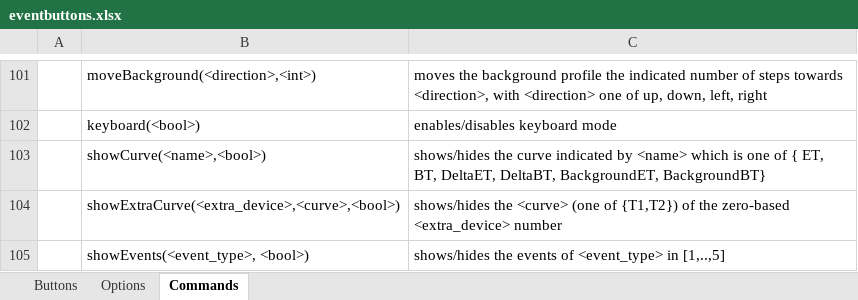
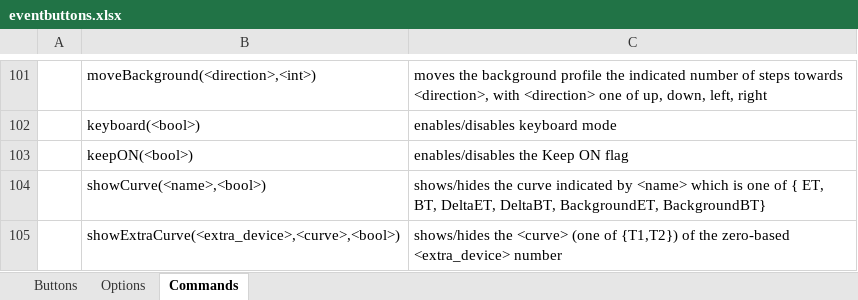
Before and after one commit to roundfile/yml, an Excel workbook: doc/help_dialogs/Input_files/eventbuttons.xlsx, sheet Commands, drawn as a sheet; only a part is shown, gaps mark what is left out; the shorter side is filled out with more unchanged rows; values as stored, in another font and other column widths than the file's, no borders; the diff names each change by its address in the sheet, - before the commit and + after, or states it on an @@ line.

```diff
--- a/doc/help_dialogs/Input_files/eventbuttons.xlsx (sheet Commands)
+++ b/doc/help_dialogs/Input_files/eventbuttons.xlsx (sheet Commands)
+row 103:  | keepON(<bool>) | enables/disables the Keep ON flag
```
Also changed, not shown: doc/help_dialogs/Input_files/eventsliders.xlsx, 25 other files.
